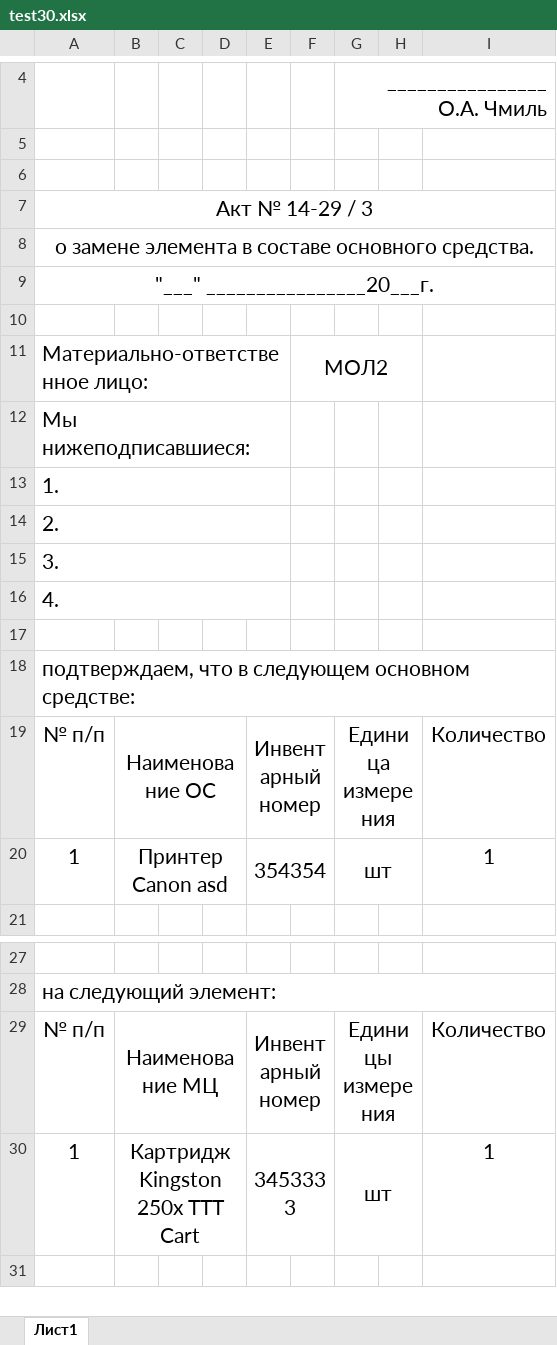
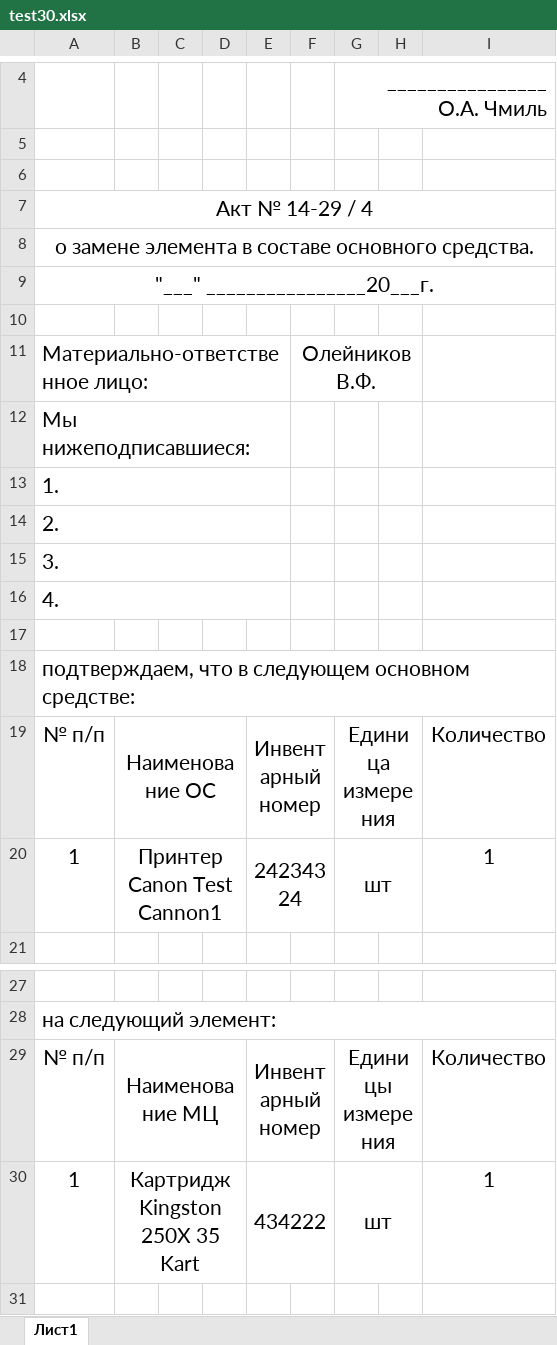
Before and after one commit to LaPesadilla-rus/test_sklad, an Excel workbook: backend/docs/test30.xlsx, sheet Лист1, drawn as a sheet; only a part is shown, gaps mark what is left out; values as stored, in another font and other column widths than the file's, no borders; the diff names each change by its address in the sheet, - before the commit and + after, or states it on an @@ line.

```diff
--- a/backend/docs/test30.xlsx (sheet Лист1)
+++ b/backend/docs/test30.xlsx (sheet Лист1)
-A7: Акт № 14-29 / 3
+A7: Акт № 14-29 / 4
-F11: МОЛ2
+F11: Олейников В.Ф.
-B20: Принтер Canon asd
+B20: Принтер Canon Test Cannon1
-E20: 354354
+E20: 24234324
-B30: Картридж Kingston 250x TTT Cart
+B30: Картридж Kingston 250X 35 Kart
-E30: 3453333
+E30: 434222
```
Also changed, not shown: backend/docs/test20.xlsx, 23 other files.
